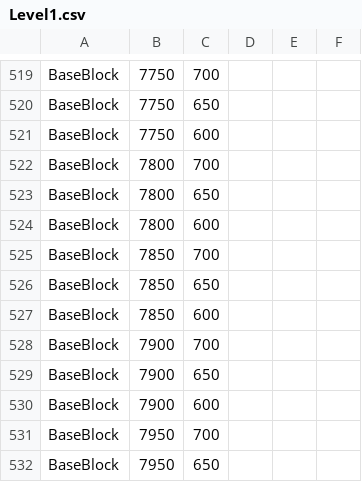
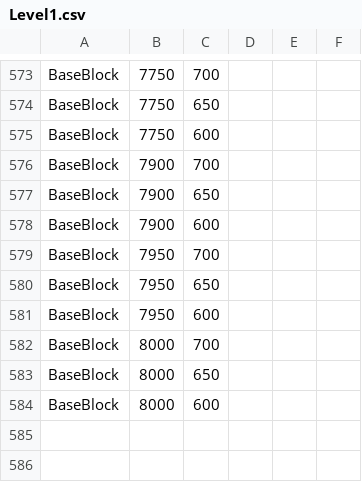
Before and after one commit to twig28/SuperMarioBros, a CSV file: MarioGame/Levels/Level1.csv, drawn as a sheet; only a part is shown, gaps mark what is left out; the shorter side is filled out with more unchanged rows; the diff covers the shown part only.

```diff
--- a/MarioGame/Levels/Level1.csv
+++ b/MarioGame/Levels/Level1.csv
@@ -521,8 +575,2 @@ BaseBlock,7750,650
 BaseBlock,7750,600
-BaseBlock,7800,700
-BaseBlock,7800,650
-BaseBlock,7800,600
-BaseBlock,7850,700
-BaseBlock,7850,650
-BaseBlock,7850,600
 BaseBlock,7900,700
```
Also changed, not shown: 54 added rows elsewhere in this file, MarioGame/Levels/Level0.csv, MarioGame/Levels/Level2.csv, 5 other files.
